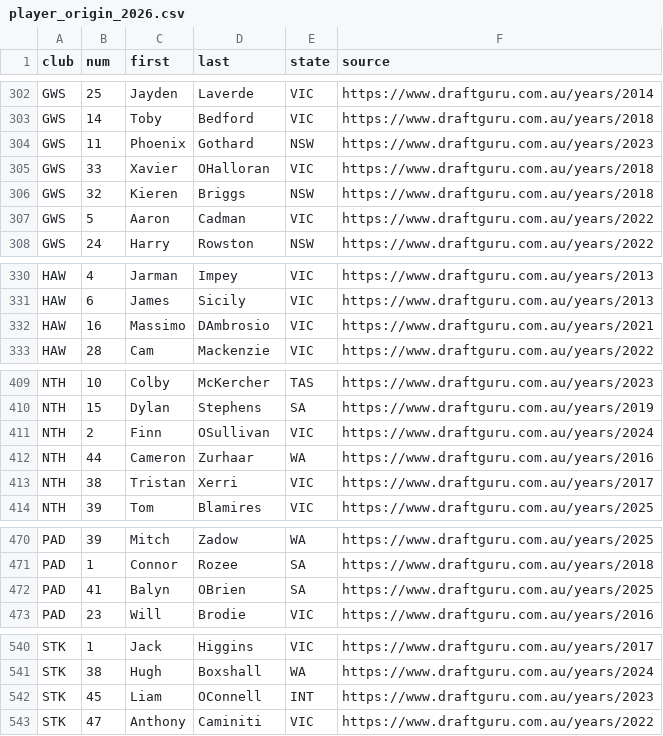
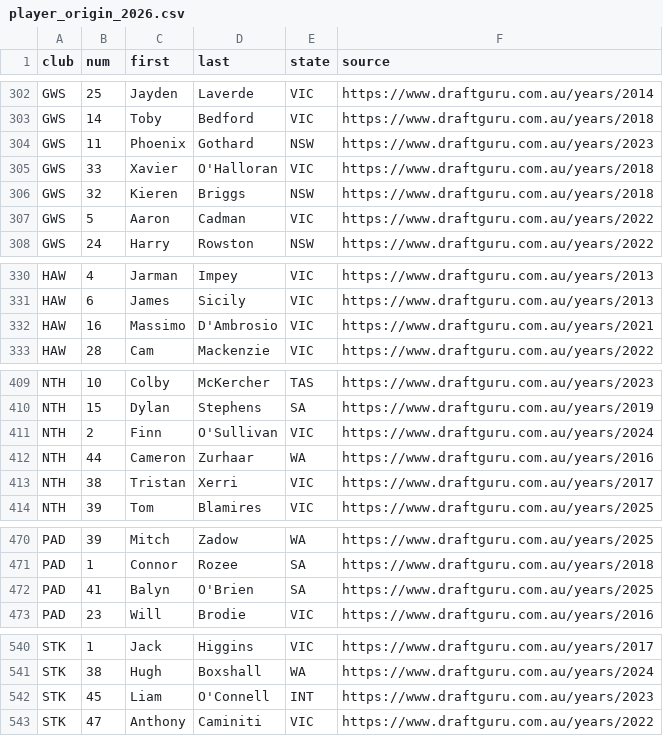
Before and after one commit to gabebartolo-spec/Afl-auto-battler, a CSV file: data/player_origin_2026.csv, drawn as a sheet; only a part is shown, gaps mark what is left out; the diff covers the shown part only.

```diff
--- a/data/player_origin_2026.csv
+++ b/data/player_origin_2026.csv
@@ -304,3 +304,3 @@ GWS,14,Toby,Bedford,VIC,https://www.draftguru.com.au/years/2018
 GWS,11,Phoenix,Gothard,NSW,https://www.draftguru.com.au/years/2023
-GWS,33,Xavier,OHalloran,VIC,https://www.draftguru.com.au/years/2018
+GWS,33,Xavier,O'Halloran,VIC,https://www.draftguru.com.au/years/2018
 GWS,32,Kieren,Briggs,NSW,https://www.draftguru.com.au/years/2018
@@ -331,3 +331,3 @@ HAW,4,Jarman,Impey,VIC,https://www.draftguru.com.au/years/2013
 HAW,6,James,Sicily,VIC,https://www.draftguru.com.au/years/2013
-HAW,16,Massimo,DAmbrosio,VIC,https://www.draftguru.com.au/years/2021
+HAW,16,Massimo,D'Ambrosio,VIC,https://www.draftguru.com.au/years/2021
 HAW,28,Cam,Mackenzie,VIC,https://www.draftguru.com.au/years/2022
@@ -410,3 +410,3 @@ NTH,10,Colby,McKercher,TAS,https://www.draftguru.com.au/years/2023
 NTH,15,Dylan,Stephens,SA,https://www.draftguru.com.au/years/2019
-NTH,2,Finn,OSullivan,VIC,https://www.draftguru.com.au/years/2024
+NTH,2,Finn,O'Sullivan,VIC,https://www.draftguru.com.au/years/2024
 NTH,44,Cameron,Zurhaar,WA,https://www.draftguru.com.au/years/2016
@@ -471,3 +471,3 @@ PAD,39,Mitch,Zadow,WA,https://www.draftguru.com.au/years/2025
 PAD,1,Connor,Rozee,SA,https://www.draftguru.com.au/years/2018
-PAD,41,Balyn,OBrien,SA,https://www.draftguru.com.au/years/2025
+PAD,41,Balyn,O'Brien,SA,https://www.draftguru.com.au/years/2025
 PAD,23,Will,Brodie,VIC,https://www.draftguru.com.au/years/2016
@@ -541,3 +541,3 @@ STK,1,Jack,Higgins,VIC,https://www.draftguru.com.au/years/2017
 STK,38,Hugh,Boxshall,WA,https://www.draftguru.com.au/years/2024
-STK,45,Liam,OConnell,INT,https://www.draftguru.com.au/years/2023
+STK,45,Liam,O'Connell,INT,https://www.draftguru.com.au/years/2023
 STK,47,Anthony,Caminiti,VIC,https://www.draftguru.com.au/years/2022
```
Also changed, not shown: 7 edited cells elsewhere in this file, data/player_appearance.csv, data/players_2026.csv, 3 other files.
